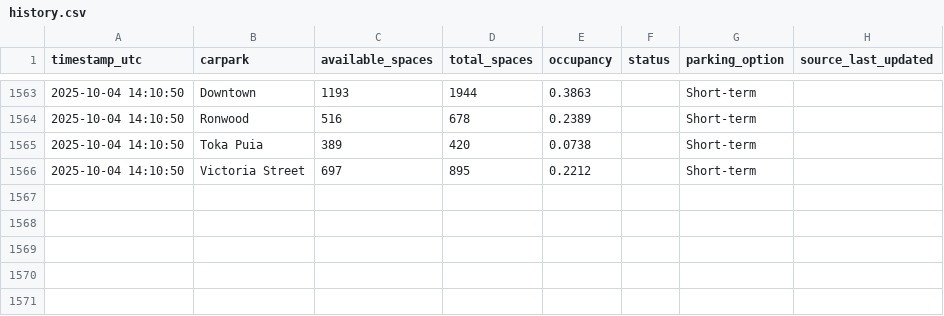
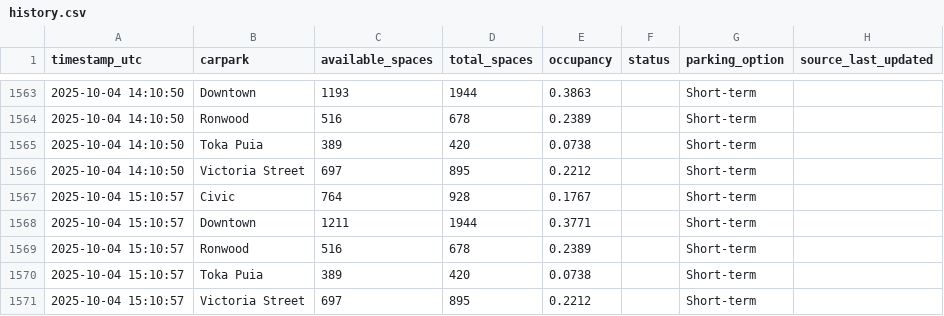
Before and after one commit to crystal941/dynamic-carpark-analytics, a CSV file: data/history.csv, drawn as a sheet; only a part is shown, gaps mark what is left out; the diff names each change by its address in the sheet, - before the commit and + after, or states it on an @@ line.

```diff
--- a/data/history.csv
+++ b/data/history.csv
+row 1567: 2025-10-04 15:10:57 | Civic | 764 | 928 | 0.1767 |  | Short-term
+row 1568: 2025-10-04 15:10:57 | Downtown | 1211 | 1944 | 0.3771 |  | Short-term
+row 1569: 2025-10-04 15:10:57 | Ronwood | 516 | 678 | 0.2389 |  | Short-term
+row 1570: 2025-10-04 15:10:57 | Toka Puia | 389 | 420 | 0.0738 |  | Short-term
+row 1571: 2025-10-04 15:10:57 | Victoria Street | 697 | 895 | 0.2212 |  | Short-term
```
Also changed, not shown: data/latest.csv, 1 other file.
